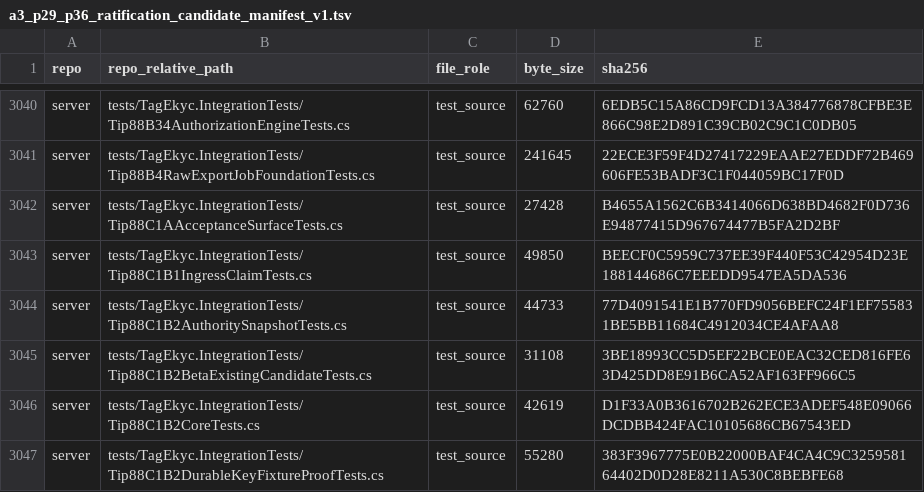
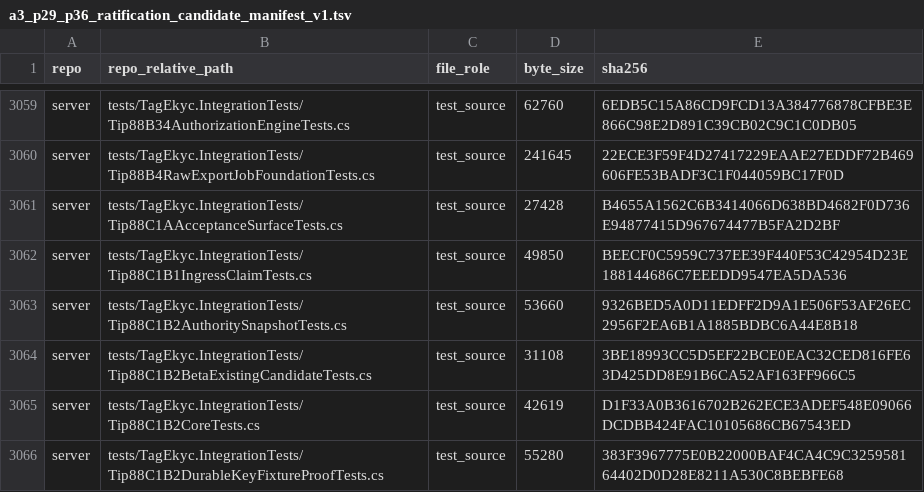
Before and after one commit to hiephm3a/TagEkyc, a TSV file: docs/tips/tip_88c1_secure_raw_source_sealed_assembly/a3_p29_p36_ratification_candidate_manifest_v1.tsv, drawn as a sheet; only a part is shown, gaps mark what is left out; addresses are those after the commit; the diff covers the shown part only; the diff names each change by its address in the sheet, - before the commit and + after, or states it on an @@ line.

```diff
--- a/docs/tips/tip_88c1_secure_raw_source_sealed_assembly/a3_p29_p36_ratification_candidate_manifest_v1.tsv
+++ b/docs/tips/tip_88c1_secure_raw_source_sealed_assembly/a3_p29_p36_ratification_candidate_manifest_v1.tsv
-D3063 (byte_size): 44733
+D3063 (byte_size): 53660
-E3063 (sha256): 77D4091541E1B770FD9056BEFC24F1EF755831BE5BB11684C4912034CE4AFAA8
+E3063 (sha256): 9326BED5A0D11EDFF2D9A1E506F53AF26EC2956F2EA6B1A1885BDBC6A44E8B18
```
Also changed, not shown: 19 added rows and 4 edited cells elsewhere in this file, docs/tips/tip_88c1_secure_raw_source_sealed_assembly/a3_activation_evidence_seal_v1.tsv, 2 other files.
